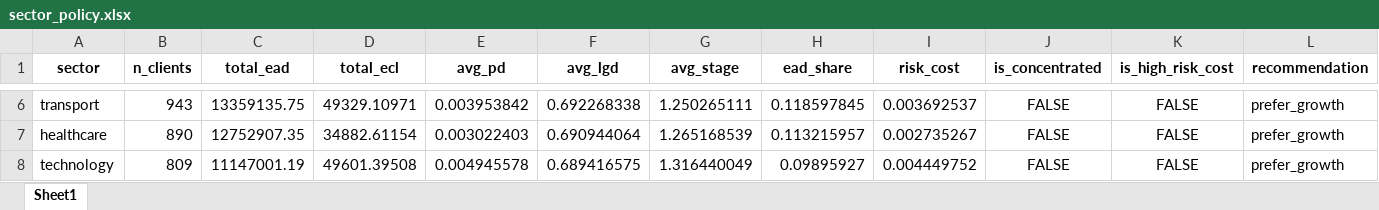
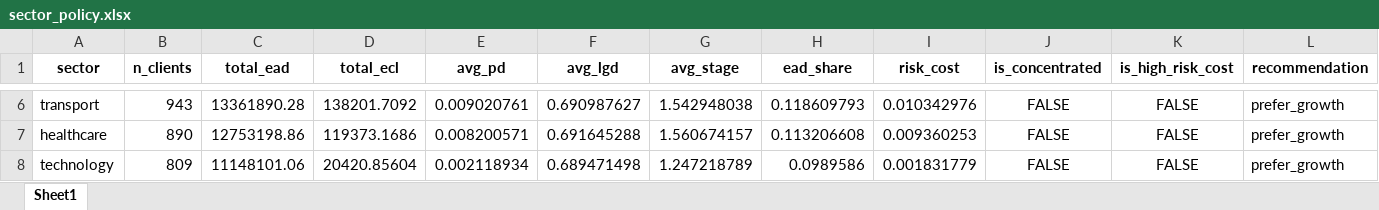
Before and after one commit to otavioafpedro/credit_risk_engine_4966, an Excel workbook: data/outputs/sector_policy.xlsx, sheet Sheet1, drawn as a sheet; only a part is shown, gaps mark what is left out; values as stored, in another font and other column widths than the file's, no borders; the diff covers the shown part only; the diff names each change by its address in the sheet, - before the commit and + after, or states it on an @@ line.

```diff
--- a/data/outputs/sector_policy.xlsx (sheet Sheet1)
+++ b/data/outputs/sector_policy.xlsx (sheet Sheet1)
-C6 (total_ead): 13359135.75
+C6 (total_ead): 13361890.28
-D6 (total_ecl): 49329.10971
+D6 (total_ecl): 138201.7092
-E6 (avg_pd): 0.003953842
+E6 (avg_pd): 0.009020761
-F6 (avg_lgd): 0.692268338
+F6 (avg_lgd): 0.690987627
-G6 (avg_stage): 1.250265111
+G6 (avg_stage): 1.542948038
-H6 (ead_share): 0.118597845
+H6 (ead_share): 0.118609793
-I6 (risk_cost): 0.003692537
+I6 (risk_cost): 0.010342976
-C7 (total_ead): 12752907.35
+C7 (total_ead): 12753198.86
-D7 (total_ecl): 34882.61154
+D7 (total_ecl): 119373.1686
-E7 (avg_pd): 0.003022403
+E7 (avg_pd): 0.008200571
-F7 (avg_lgd): 0.690944064
+F7 (avg_lgd): 0.691645288
-G7 (avg_stage): 1.265168539
+G7 (avg_stage): 1.560674157
-H7 (ead_share): 0.113215957
+H7 (ead_share): 0.113206608
-I7 (risk_cost): 0.002735267
+I7 (risk_cost): 0.009360253
-C8 (total_ead): 11147001.19
+C8 (total_ead): 11148101.06
-D8 (total_ecl): 49601.39508
+D8 (total_ecl): 20420.85604
-E8 (avg_pd): 0.004945578
+E8 (avg_pd): 0.002118934
-F8 (avg_lgd): 0.689416575
+F8 (avg_lgd): 0.689471498
-G8 (avg_stage): 1.316440049
+G8 (avg_stage): 1.247218789
-H8 (ead_share): 0.09895927
+H8 (ead_share): 0.0989586
-I8 (risk_cost): 0.004449752
+I8 (risk_cost): 0.001831779
```
Also changed, not shown: 28 edited cells elsewhere in this sheet, data/outputs/natural_hedges.xlsx, data/outputs/scenario_summary.xlsx, 21 other files.
